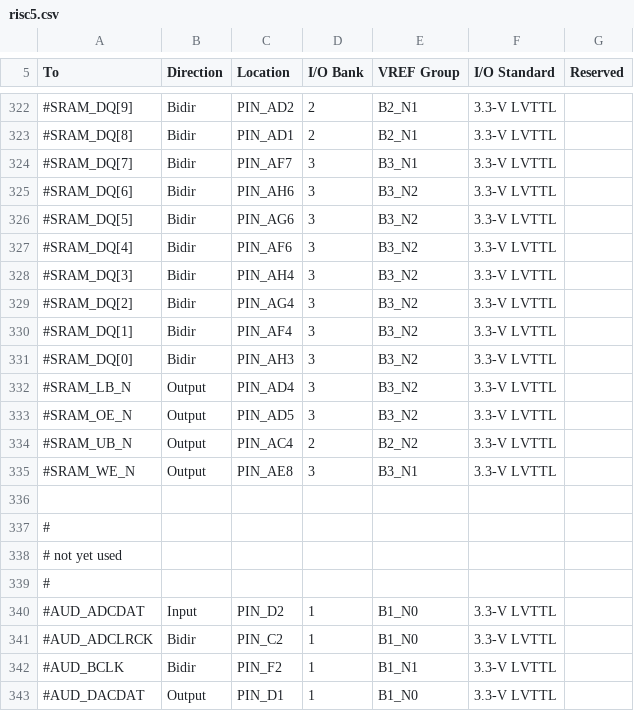
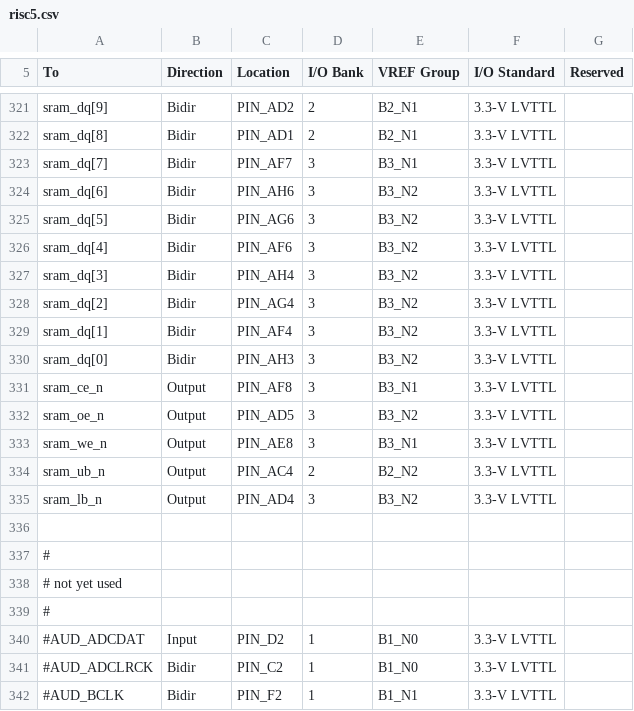
Before and after one commit to hgeisse/THM-Oberon, a CSV file: hw/v0/syn/src/toplevel/risc5.csv, drawn as a sheet; only a part is shown, gaps mark what is left out; the shorter side is filled out with more unchanged rows; addresses are those after the commit; the diff covers the shown part only; the diff names each change by its address in the sheet, - before the commit and + after, or states it on an @@ line.

```diff
--- a/hw/v0/syn/src/toplevel/risc5.csv
+++ b/hw/v0/syn/src/toplevel/risc5.csv
-A321 (To): #SRAM_DQ[9]
+A321 (To): sram_dq[9]
-A322 (To): #SRAM_DQ[8]
+A322 (To): sram_dq[8]
-A323 (To): #SRAM_DQ[7]
+A323 (To): sram_dq[7]
-A324 (To): #SRAM_DQ[6]
+A324 (To): sram_dq[6]
-A325 (To): #SRAM_DQ[5]
+A325 (To): sram_dq[5]
-A326 (To): #SRAM_DQ[4]
+A326 (To): sram_dq[4]
-A327 (To): #SRAM_DQ[3]
+A327 (To): sram_dq[3]
-A328 (To): #SRAM_DQ[2]
+A328 (To): sram_dq[2]
-A329 (To): #SRAM_DQ[1]
+A329 (To): sram_dq[1]
-A330 (To): #SRAM_DQ[0]
+A330 (To): sram_dq[0]
-A331 (To): #SRAM_LB_N
+A331 (To): sram_ce_n
-C331 (Location): PIN_AD4
+C331 (Location): PIN_AF8
-E331 (VREF Group): B3_N2
+E331 (VREF Group): B3_N1
-A332 (To): #SRAM_OE_N
+A332 (To): sram_oe_n
+row 333: sram_we_n | Output | PIN_AE8 | 3 | B3_N1 | 3.3-V LVTTL
-A334 (To): #SRAM_UB_N
+A334 (To): sram_ub_n
-A335 (To): #SRAM_WE_N
+A335 (To): sram_lb_n
-C335 (Location): PIN_AE8
+C335 (Location): PIN_AD4
-E335 (VREF Group): B3_N1
+E335 (VREF Group): B3_N2
```
Also changed, not shown: 1 removed row and 26 edited cells elsewhere in this file, 7 other files.
